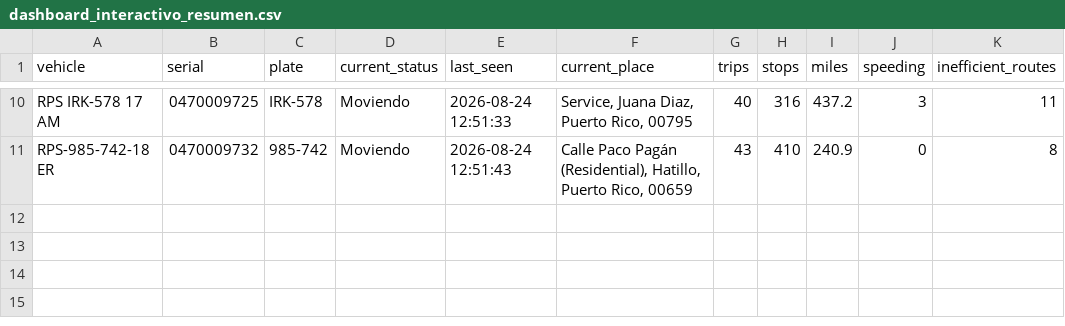
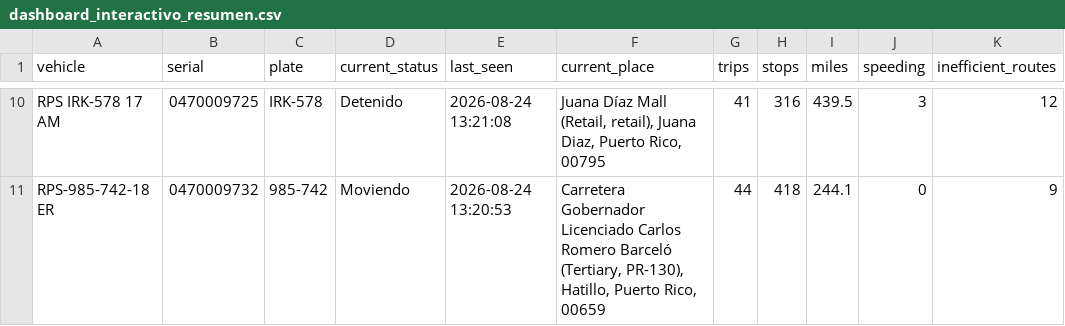
Before and after one commit to epac-hub/rps, a CSV file: dashboard_interactivo_resumen.csv, drawn as a sheet; only a part is shown, gaps mark what is left out; the diff covers the shown part only; the diff names each change by its address in the sheet, - before the commit and + after, or states it on an @@ line.

```diff
--- a/dashboard_interactivo_resumen.csv
+++ b/dashboard_interactivo_resumen.csv
-D10 (current_status): Moviendo
+D10 (current_status): Detenido
-E10 (last_seen): 2026-08-24 12:51:33
+E10 (last_seen): 2026-08-24 13:21:08
-F10 (current_place): Service, Juana Diaz,…
+F10 (current_place): Juana Díaz Mall (Retail, retail), Juana Diaz,…
-G10 (trips): 40
+G10 (trips): 41
-I10 (miles): 437.2
+I10 (miles): 439.5
-K10 (inefficient_routes): 11
+K10 (inefficient_routes): 12
-E11 (last_seen): 2026-08-24 12:51:43
+E11 (last_seen): 2026-08-24 13:20:53
-F11 (current_place): Calle Paco Pagán (Residential), Hatillo, Puerto…
+F11 (current_place): Carretera Gobernador Licenciado Carlos Romero Barceló (Tertiary, PR-130), Hatillo, Puerto…
-G11 (trips): 43
+G11 (trips): 44
-H11 (stops): 410
+H11 (stops): 418
-I11 (miles): 240.9
+I11 (miles): 244.1
-K11 (inefficient_routes): 8
+K11 (inefficient_routes): 9
```
Also changed, not shown: 31 edited cells elsewhere in this file, dashboard_interactivo_rutas.csv, 2 other files.
